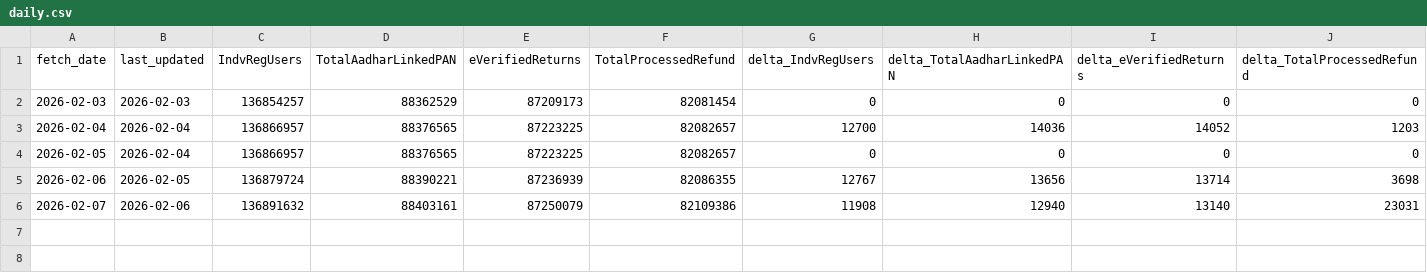
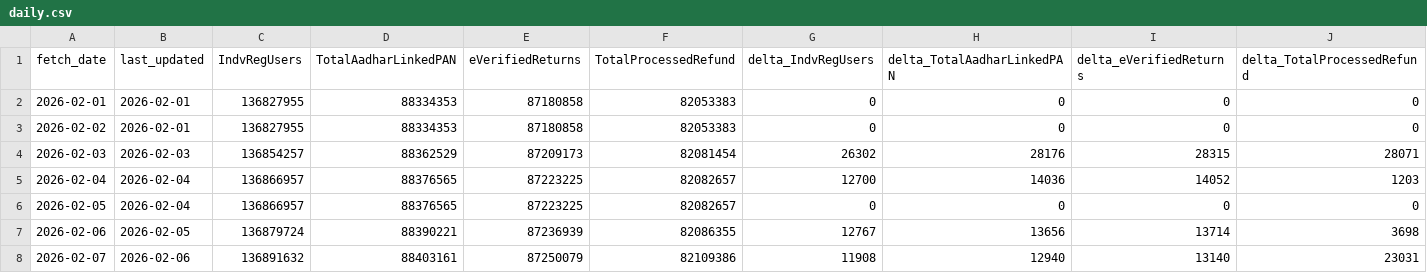
Before and after one commit to kartikeyrajvaidya/itr-daily-updates, a CSV file: data/daily.csv, drawn as a sheet.

```diff
--- a/data/daily.csv
+++ b/data/daily.csv
@@ -1,3 +1,5 @@
 fetch_date,last_updated,IndvRegUsers,TotalAadharLinkedPAN,eVerifiedReturns,TotalProcessedRefund,delta_IndvRegUsers,delta_TotalAadharLinkedPAN,delta_eVerifiedReturns,delta_TotalProcessedRefund
-2026-02-03,2026-02-03,136854257,88362529,87209173,82081454,0,0,0,0
+2026-02-01,2026-02-01,136827955,88334353,87180858,82053383,0,0,0,0
+2026-02-02,2026-02-01,136827955,88334353,87180858,82053383,0,0,0,0
+2026-02-03,2026-02-03,136854257,88362529,87209173,82081454,26302,28176,28315,28071
 2026-02-04,2026-02-04,136866957,88376565,87223225,82082657,12700,14036,14052,1203
```
